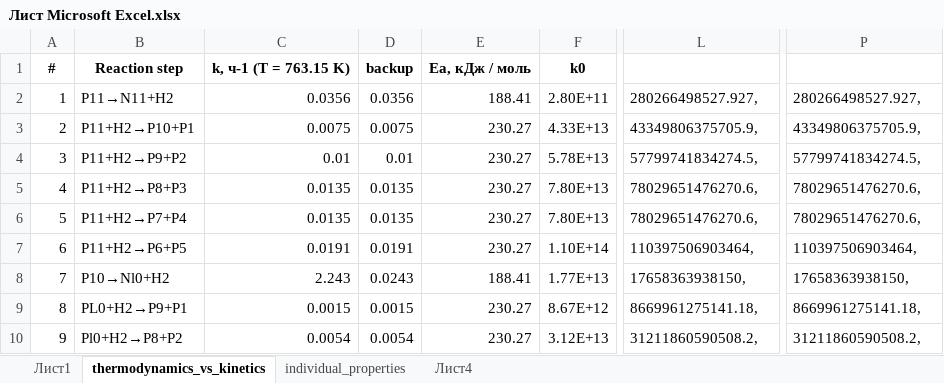
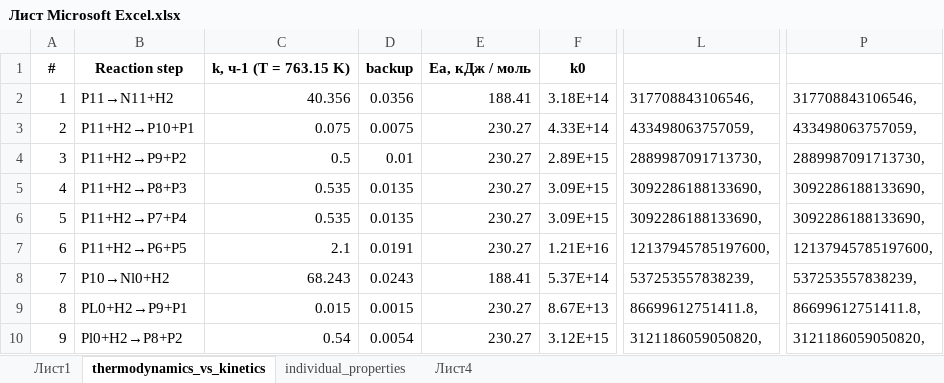
Before and after one commit to VChuzlov/SA, an Excel workbook: 2021/ЛБ4_хтс_реактор/Лист Microsoft Excel.xlsx, sheet thermodynamics_vs_kinetics, drawn as a sheet; only a part is shown, gaps mark what is left out; values as stored, in another font and other column widths than the file's, no borders; the diff covers the shown part only; the diff names each change by its address in the sheet, - before the commit and + after, or states it on an @@ line.

```diff
--- a/2021/ЛБ4_хтс_реактор/Лист Microsoft Excel.xlsx (sheet thermodynamics_vs_kinetics)
+++ b/2021/ЛБ4_хтс_реактор/Лист Microsoft Excel.xlsx (sheet thermodynamics_vs_kinetics)
-C2: 0.0356
+C2: 40.356
-F2: 2.80E+11
+F2: 3.18E+14
-L2: 280266498527.927,
+L2: 317708843106546,
-P2: 280266498527.927,
+P2: 317708843106546,
-C3: 0.0075
+C3: 0.075
-F3: 4.33E+13
+F3: 4.33E+14
-L3: 43349806375705.9,
+L3: 433498063757059,
-P3: 43349806375705.9,
+P3: 433498063757059,
-C4: 0.01
+C4: 0.5
-F4: 5.78E+13
+F4: 2.89E+15
-L4: 57799741834274.5,
+L4: 2889987091713730,
-P4: 57799741834274.5,
+P4: 2889987091713730,
-C5:C6: 0.0135
+C5:C6: 0.535
-F5:F6: 7.80E+13
+F5:F6: 3.09E+15
-L5:L6: 78029651476270.6,
+L5:L6: 3092286188133690,
-P5:P6: 78029651476270.6,
+P5:P6: 3092286188133690,
-C7: 0.0191
+C7: 2.1
-F7: 1.10E+14
+F7: 1.21E+16
-L7: 110397506903464,
+L7: 12137945785197600,
-P7: 110397506903464,
+P7: 12137945785197600,
-C8: 2.243
+C8: 68.243
-F8: 1.77E+13
+F8: 5.37E+14
-L8: 17658363938150,
+L8: 537253557838239,
-P8: 17658363938150,
+P8: 537253557838239,
-C9: 0.0015
+C9: 0.015
-F9: 8.67E+12
+F9: 8.67E+13
-L9: 8669961275141.18,
+L9: 86699612751411.8,
-P9: 8669961275141.18,
+P9: 86699612751411.8,
-C10: 0.0054
+C10: 0.54
-F10: 3.12E+13
+F10: 3.12E+15
-L10: 31211860590508.2,
+L10: 3121186059050820,
-P10: 31211860590508.2,
+P10: 3121186059050820,
```
Also changed, not shown: other rows of this sheet, 53 other files.
